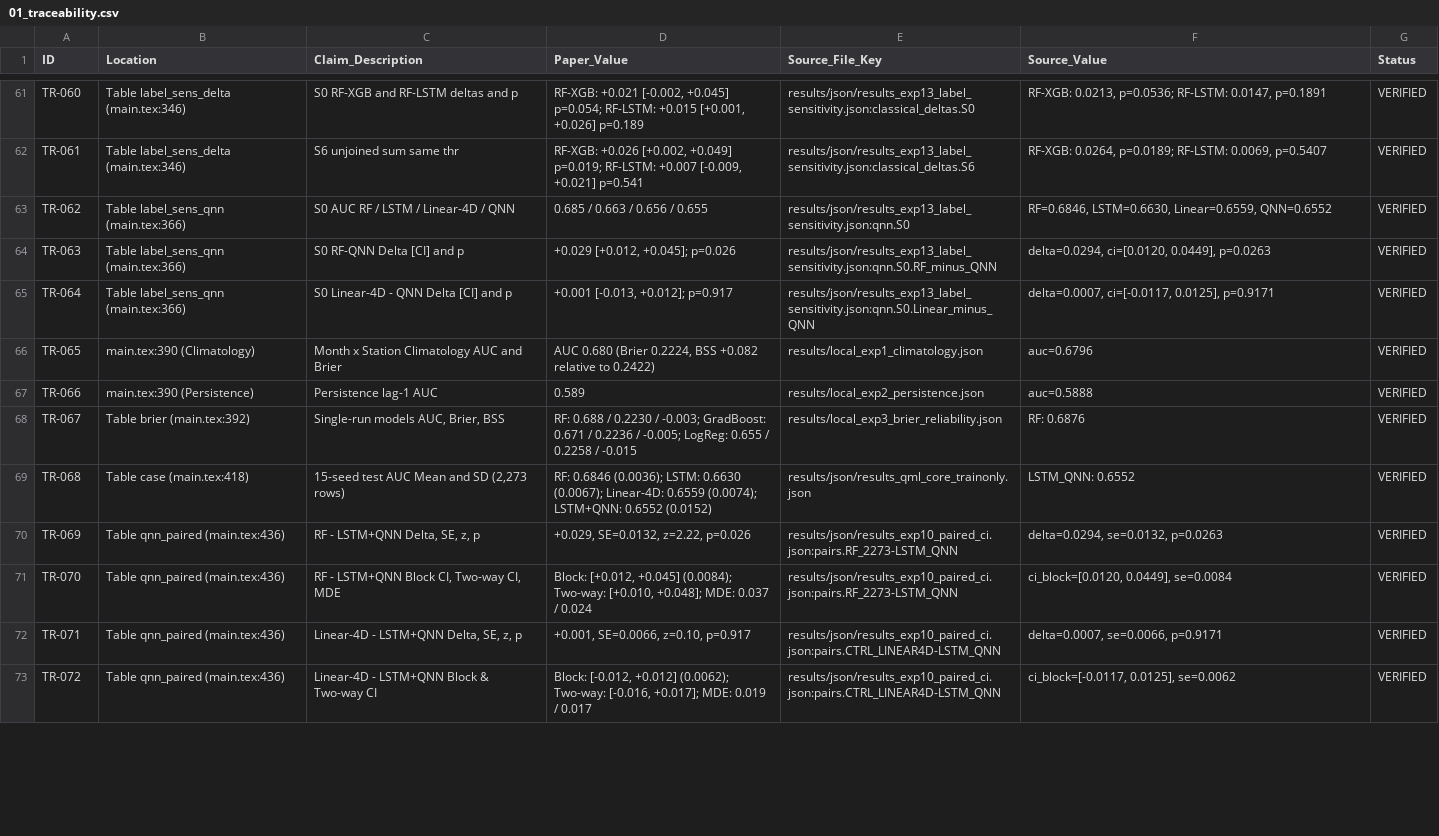
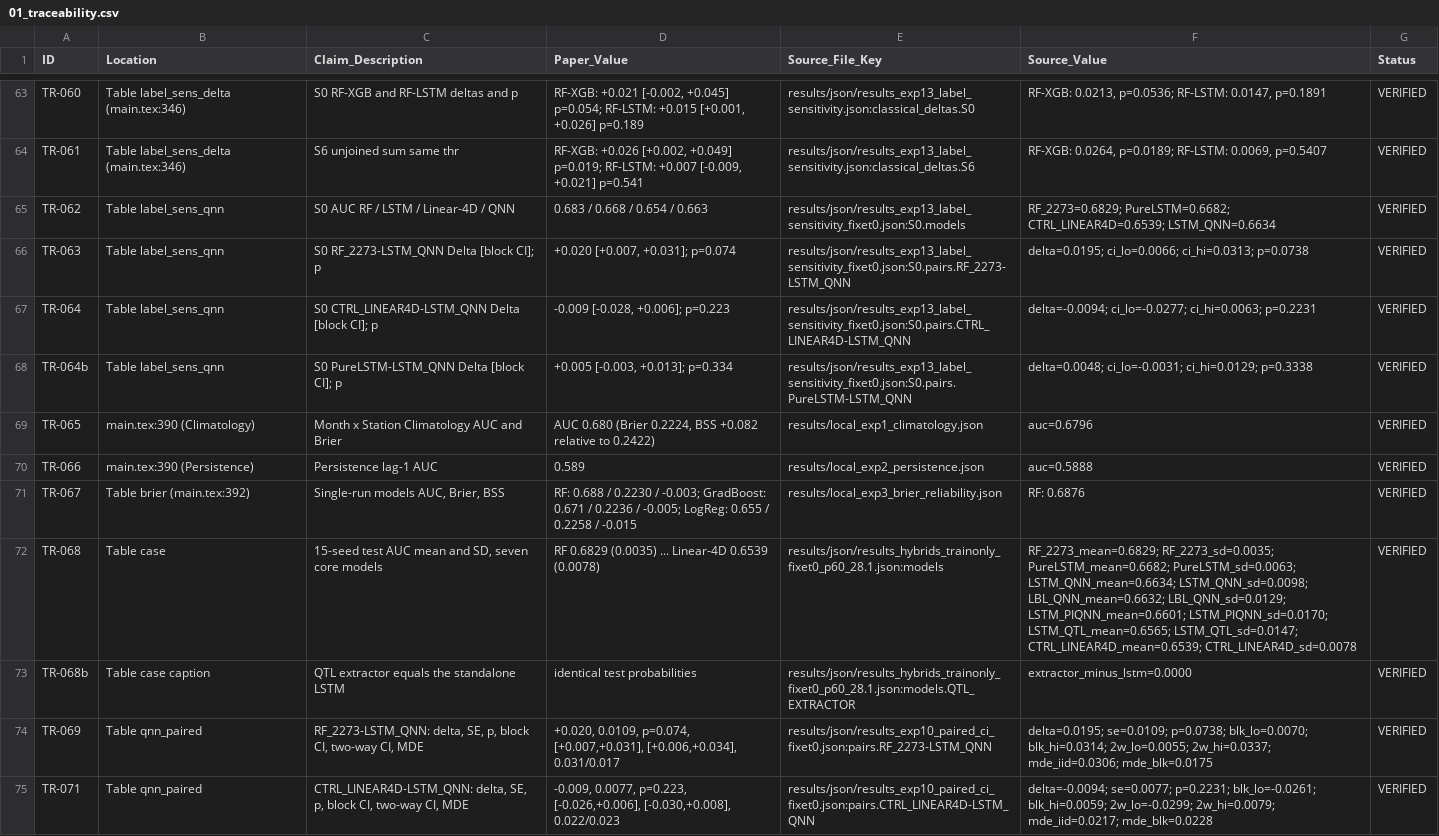
Before and after one commit to enriquerb32/limits-of-resolution-qml, a CSV file: audit/01_traceability.csv, drawn as a sheet; only a part is shown, gaps mark what is left out; the diff covers the shown part only.

```diff
--- a/audit/01_traceability.csv
+++ b/audit/01_traceability.csv
@@ -62,5 +64,6 @@ TR-060,Table label_sens_delta (main.tex:346),S0 RF-XGB and RF-LSTM deltas and p,
 TR-061,Table label_sens_delta (main.tex:346),S6 unjoined sum same thr,"RF-XGB: +0.026 [+0.002, +0.049] p=0.019; RF-LSTM: +0.007 [-0.009, +0.021] p=0.541",results/json/results_exp13_label_sensitivity.json:classical_deltas.S6,"RF-XGB: 0.0264, p=0.0189; RF-LSTM: 0.0069, p=0.5407",VERIFIED
-TR-062,Table label_sens_qnn (main.tex:366),S0 AUC RF / LSTM / Linear-4D / QNN,0.685 / 0.663 / 0.656 / 0.655,results/json/results_exp13_label_sensitivity.json:qnn.S0,"RF=0.6846, LSTM=0.6630, Linear=0.6559, QNN=0.6552",VERIFIED
-TR-063,Table label_sens_qnn (main.tex:366),S0 RF-QNN Delta [CI] and p,"+0.029 [+0.012, +0.045]; p=0.026",results/json/results_exp13_label_sensitivity.json:qnn.S0.RF_minus_QNN,"delta=0.0294, ci=[0.0120, 0.0449], p=0.0263",VERIFIED
-TR-064,Table label_sens_qnn (main.tex:366),S0 Linear-4D - QNN Delta [CI] and p,"+0.001 [-0.013, +0.012]; p=0.917",results/json/results_exp13_label_sensitivity.json:qnn.S0.Linear_minus_QNN,"delta=0.0007, ci=[-0.0117, 0.0125], p=0.9171",VERIFIED
+TR-062,Table label_sens_qnn,S0 AUC RF / LSTM / Linear-4D / QNN,0.683 / 0.668 / 0.654 / 0.663,results/json/results_exp13_label_sensitivity_fixet0.json:S0.models,RF_2273=0.6829; PureLSTM=0.6682; CTRL_LINEAR4D=0.6539; LSTM_QNN=0.6634,VERIFIED
+TR-063,Table label_sens_qnn,S0 RF_2273-LSTM_QNN Delta [block CI]; p,"+0.020 [+0.007, +0.031]; p=0.074",results/json/results_exp13_label_sensitivity_fixet0.json:S0.pairs.RF_2273-LSTM_QNN,delta=0.0195; ci_lo=0.0066; ci_hi=0.0313; p=0.0738,VERIFIED
+TR-064,Table label_sens_qnn,S0 CTRL_LINEAR4D-LSTM_QNN Delta [block CI]; p,"-0.009 [-0.028, +0.006]; p=0.223",results/json/results_exp13_label_sensitivity_fixet0.json:S0.pairs.CTRL_LINEAR4D-LSTM_QNN,delta=-0.0094; ci_lo=-0.0277; ci_hi=0.0063; p=0.2231,VERIFIED
+TR-064b,Table label_sens_qnn,S0 PureLSTM-LSTM_QNN Delta [block CI]; p,"+0.005 [-0.003, +0.013]; p=0.334",results/json/results_exp13_label_sensitivity_fixet0.json:S0.pairs.PureLSTM-LSTM_QNN,delta=0.0048; ci_lo=-0.0031; ci_hi=0.0129; p=0.3338,VERIFIED
 TR-065,main.tex:390 (Climatology),Month x Station Climatology AUC and Brier,"AUC 0.680 (Brier 0.2224, BSS +0.082 relative to 0.2422)",results/local_exp1_climatology.json,auc=0.6796,VERIFIED
@@ -68,6 +71,5 @@ TR-066,main.tex:390 (Persistence),Persistence lag-1 AUC,0.589,results/local_exp2
 TR-067,Table brier (main.tex:392),"Single-run models AUC, Brier, BSS",RF: 0.688 / 0.2230 / -0.003; GradBoost: 0.671 / 0.2236 / -0.005; LogReg: 0.655 / 0.2258 / -0.015,results/local_exp3_brier_reliability.json,RF: 0.6876,VERIFIED
-TR-068,Table case (main.tex:418),"15-seed test AUC Mean and SD (2,273 rows)",RF: 0.6846 (0.0036); LSTM: 0.6630 (0.0067); Linear-4D: 0.6559 (0.0074); LSTM+QNN: 0.6552 (0.0152),results/json/results_qml_core_trainonly.json,LSTM_QNN: 0.6552,VERIFIED
-TR-069,Table qnn_paired (main.tex:436),"RF - LSTM+QNN Delta, SE, z, p","+0.029, SE=0.0132, z=2.22, p=0.026",results/json/results_exp10_paired_ci.json:pairs.RF_2273-LSTM_QNN,"delta=0.0294, se=0.0132, p=0.0263",VERIFIED
-TR-070,Table qnn_paired (main.tex:436),"RF - LSTM+QNN Block CI, Two-way CI, MDE","Block: [+0.012, +0.045] (0.0084); Two-way: [+0.010, +0.048]; MDE: 0.037 / 0.024",results/json/results_exp10_paired_ci.json:pairs.RF_2273-LSTM_QNN,"ci_block=[0.0120, 0.0449], se=0.0084",VERIFIED
-TR-071,Table qnn_paired (main.tex:436),"Linear-4D - LSTM+QNN Delta, SE, z, p","+0.001, SE=0.0066, z=0.10, p=0.917",results/json/results_exp10_paired_ci.json:pairs.CTRL_LINEAR4D-LSTM_QNN,"delta=0.0007, se=0.0066, p=0.9171",VERIFIED
-TR-072,Table qnn_paired (main.tex:436),Linear-4D - LSTM+QNN Block & Two-way CI,"Block: [-0.012, +0.012] (0.0062); Two-way: [-0.016, +0.017]; MDE: 0.019 / 0.017",results/json/results_exp10_paired_ci.json:pairs.CTRL_LINEAR4D-LSTM_QNN,"ci_block=[-0.0117, 0.0125], se=0.0062",VERIFIED
+TR-068,Table case,"15-seed test AUC mean and SD, seven core models",RF 0.6829 (0.0035) ... Linear-4D 0.6539 (0.0078),results/json/results_hybrids_trainonly_fixet0_p60_28.1.json:models,RF_2273_mean=0.6829; RF_2273_sd=0.0035; PureLSTM_mean=0.6682; PureLSTM_sd=0.0063; LSTM_QNN_mean=0.6634; LSTM_QNN_sd=0.0098; LBL_QNN_mean=0.6632; LBL_QNN_sd=0.0129; LSTM_PIQNN_mean=0.6601; LSTM_PIQNN_sd=0.0170; LSTM_QTL_mean=0.6565; LSTM_QTL_sd=0.0147; CTRL_LINEAR4D_mean=0.6539; CTRL_LINEAR4D_sd=0.0078,VERIFIED
+TR-068b,Table case caption,QTL extractor equals the standalone LSTM,identical test probabilities,results/json/results_hybrids_trainonly_fixet0_p60_28.1.json:models.QTL_EXTRACTOR,extractor_minus_lstm=0.0000,VERIFIED
+TR-069,Table qnn_paired,"RF_2273-LSTM_QNN: delta, SE, p, block CI, two-way CI, MDE","+0.020, 0.0109, p=0.074, [+0.007,+0.031], [+0.006,+0.034], 0.031/0.017",results/json/results_exp10_paired_ci_fixet0.json:pairs.RF_2273-LSTM_QNN,delta=0.0195; se=0.0109; p=0.0738; blk_lo=0.0070; blk_hi=0.0314; 2w_lo=0.0055; 2w_hi=0.0337; mde_iid=0.0306; mde_blk=0.0175,VERIFIED
+TR-071,Table qnn_paired,"CTRL_LINEAR4D-LSTM_QNN: delta, SE, p, block CI, two-way CI, MDE","-0.009, 0.0077, p=0.223, [-0.026,+0.006], [-0.030,+0.008], 0.022/0.023",results/json/results_exp10_paired_ci_fixet0.json:pairs.CTRL_LINEAR4D-LSTM_QNN,delta=-0.0094; se=0.0077; p=0.2231; blk_lo=-0.0261; blk_hi=0.0059; 2w_lo=-0.0299; 2w_hi=0.0079; mde_iid=0.0217; mde_blk=0.0228,VERIFIED
```
Also changed, not shown: 13 added rows and 35 edited cells elsewhere in this file, 7 other files.
